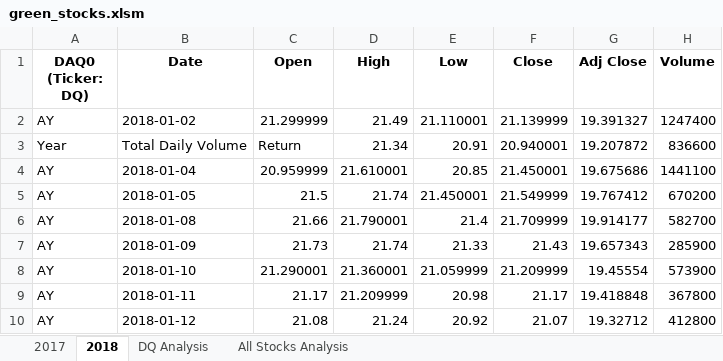
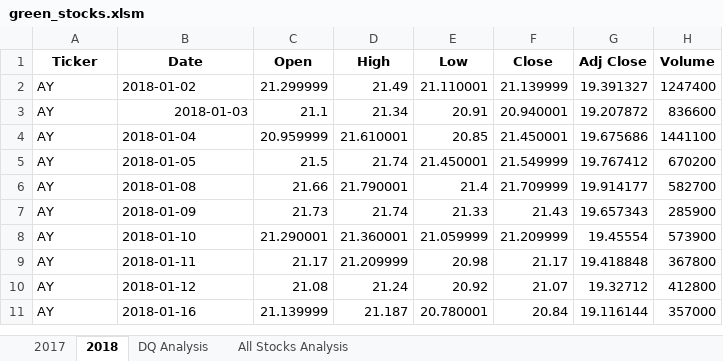
Before and after one commit to ewaszy/stock-analysis, an Excel workbook: green_stocks.xlsm, sheet 2018, drawn as a sheet; only a part is shown; the shorter side is filled out with more unchanged rows; values as stored, in another font and other column widths than the file's, no borders; the diff names each change by its address in the sheet, - before the commit and + after, or states it on an @@ line.

```diff
--- a/green_stocks.xlsm (sheet 2018)
+++ b/green_stocks.xlsm (sheet 2018)
-A1: DAQ0 (Ticker: DQ)
+A1: Ticker
-A3 (Ticker): Year
+A3 (Ticker): AY
-B3 (Date): Total Daily Volume
+B3 (Date): 2018-01-03
-C3 (Open): Return
+C3 (Open): 21.1
```
Also changed, not shown: sheet All Stocks Analysis, 1 other file.
